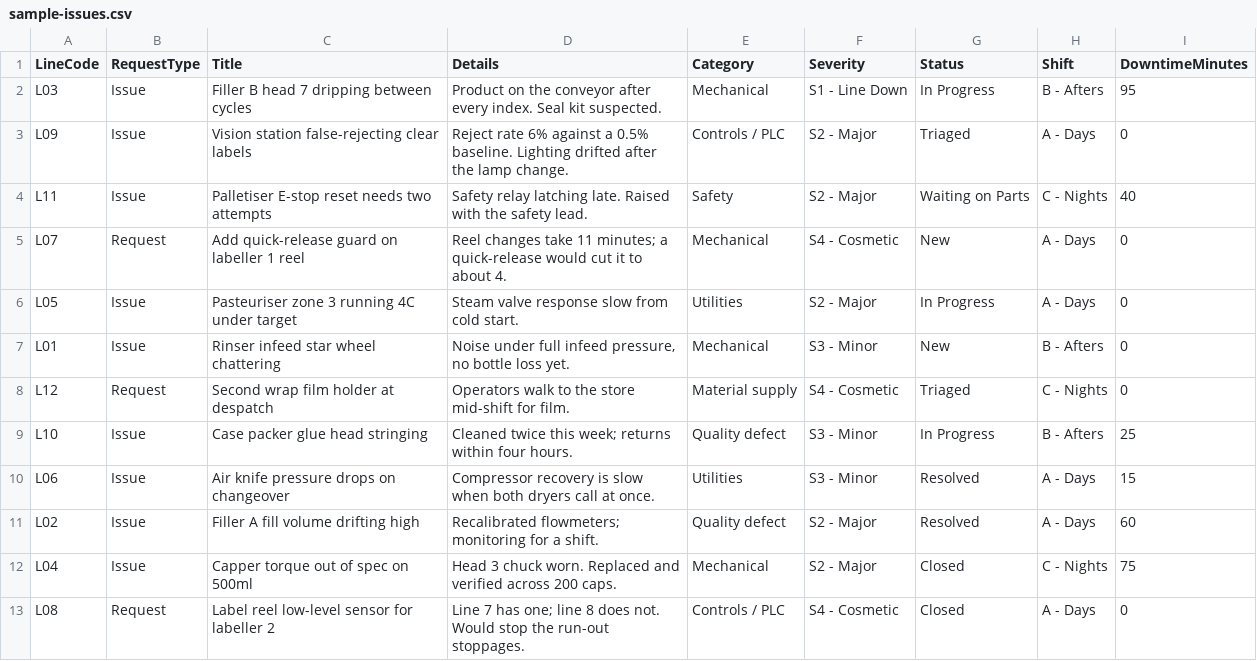
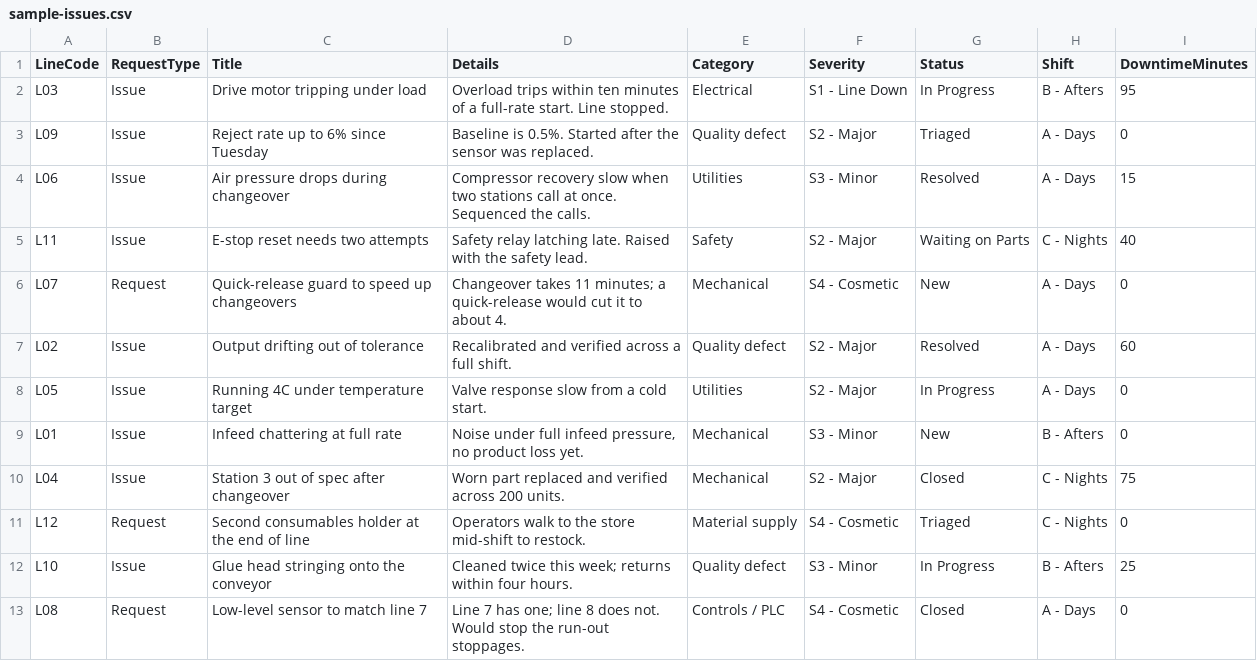
Before and after one commit to maximeAelita/test, a CSV file: production-lines-issue-tracker/provision/sample-issues.csv, drawn as a sheet.

```diff
--- a/production-lines-issue-tracker/provision/sample-issues.csv
+++ b/production-lines-issue-tracker/provision/sample-issues.csv
@@ -1,13 +1,13 @@
 LineCode,RequestType,Title,Details,Category,Severity,Status,Shift,DowntimeMinutes
-L03,Issue,Filler B head 7 dripping between cycles,Product on the conveyor after every index. Seal kit suspected.,Mechanical,S1 - Line Down,In Progress,B - Afters,95
-L09,Issue,Vision station false-rejecting clear labels,Reject rate 6% against a 0.5% baseline. Lighting drifted after the lamp change.,Controls / PLC,S2 - Major,Triaged,A - Days,0
-L11,Issue,Palletiser E-stop reset needs two attempts,Safety relay latching late. Raised with the safety lead.,Safety,S2 - Major,Waiting on Parts,C - Nights,40
-L07,Request,Add quick-release guard on labeller 1 reel,Reel changes take 11 minutes; a quick-release would cut it to about 4.,Mechanical,S4 - Cosmetic,New,A - Days,0
-L05,Issue,Pasteuriser zone 3 running 4C under target,Steam valve response slow from cold start.,Utilities,S2 - Major,In Progress,A - Days,0
-L01,Issue,Rinser infeed star wheel chattering,"Noise under full infeed pressure, no bottle loss yet.",Mechanical,S3 - Minor,New,B - Afters,0
-L12,Request,Second wrap film holder at despatch,Operators walk to the store mid-shift for film.,Material supply,S4 - Cosmetic,Triaged,C - Nights,0
-L10,Issue,Case packer glue head stringing,Cleaned twice this week; returns within four hours.,Quality defect,S3 - Minor,In Progress,B - Afters,25
-L06,Issue,Air knife pressure drops on changeover,Compressor recovery is slow when both dryers call at once.,Utilities,S3 - Minor,Resolved,A - Days,15
-L02,Issue,Filler A fill volume drifting high,Recalibrated flowmeters; monitoring for a shift.,Quality defect,S2 - Major,Resolved,A - Days,60
-L04,Issue,Capper torque out of spec on 500ml,Head 3 chuck worn. Replaced and verified across 200 caps.,Mechanical,S2 - Major,Closed,C - Nights,75
-L08,Request,Label reel low-level sensor for labeller 2,Line 7 has one; line 8 does not. Would stop the run-out stoppages.,Controls / PLC,S4 - Cosmetic,Closed,A - Days,0
+L03,Issue,Drive motor tripping under load,Overload trips within ten minutes of a full-rate start. Line stopped.,Electrical,S1 - Line Down,In Progress,B - Afters,95
+L09,Issue,Reject rate up to 6% since Tuesday,Baseline is 0.5%. Started after the sensor was replaced.,Quality defect,S2 - Major,Triaged,A - Days,0
+L06,Issue,Air pressure drops during changeover,Compressor recovery slow when two stations call at once. Sequenced the calls.,Utilities,S3 - Minor,Resolved,A - Days,15
+L11,Issue,E-stop reset needs two attempts,Safety relay latching late. Raised with the safety lead.,Safety,S2 - Major,Waiting on Parts,C - Nights,40
+L07,Request,Quick-release guard to speed up changeovers,Changeover takes 11 minutes; a quick-release would cut it to about 4.,Mechanical,S4 - Cosmetic,New,A - Days,0
+L02,Issue,Output drifting out of tolerance,Recalibrated and verified across a full shift.,Quality defect,S2 - Major,Resolved,A - Days,60
+L05,Issue,Running 4C under temperature target,Valve response slow from a cold start.,Utilities,S2 - Major,In Progress,A - Days,0
+L01,Issue,Infeed chattering at full rate,"Noise under full infeed pressure, no product loss yet.",Mechanical,S3 - Minor,New,B - Afters,0
+L04,Issue,Station 3 out of spec after changeover,Worn part replaced and verified across 200 units.,Mechanical,S2 - Major,Closed,C - Nights,75
+L12,Request,Second consumables holder at the end of line,Operators walk to the store mid-shift to restock.,Material supply,S4 - Cosmetic,Triaged,C - Nights,0
+L10,Issue,Glue head stringing onto the conveyor,Cleaned twice this week; returns within four hours.,Quality defect,S3 - Minor,In Progress,B - Afters,25
+L08,Request,Low-level sensor to match line 7,Line 7 has one; line 8 does not. Would stop the run-out stoppages.,Controls / PLC,S4 - Cosmetic,Closed,A - Days,0
```
Also changed, not shown: 7 other files.
